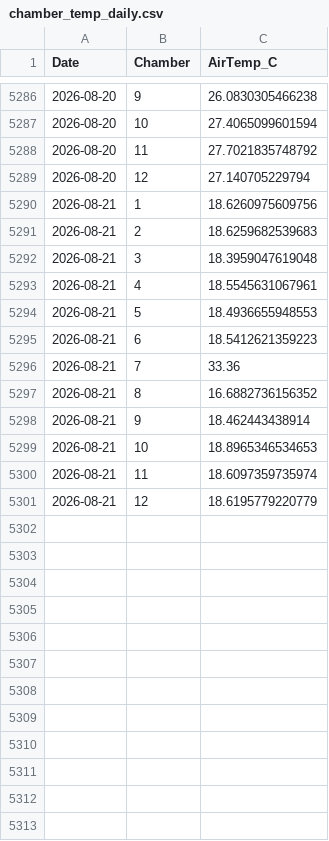
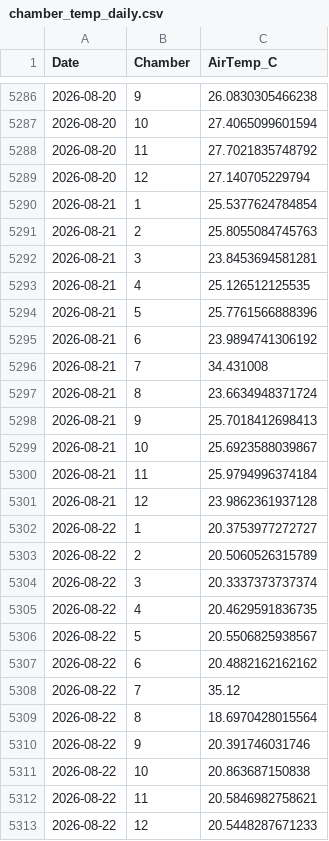
Before and after one commit to abbylewis/GENX_flux_data, a CSV file: processed_data/chamber_temp_daily.csv, drawn as a sheet; only a part is shown, gaps mark what is left out.

```diff
--- a/processed_data/chamber_temp_daily.csv
+++ b/processed_data/chamber_temp_daily.csv
@@ -5289,13 +5289,25 @@
 2026-08-20,12,27.140705229794
-2026-08-21,1,18.6260975609756
-2026-08-21,2,18.6259682539683
-2026-08-21,3,18.3959047619048
-2026-08-21,4,18.5545631067961
-2026-08-21,5,18.4936655948553
-2026-08-21,6,18.5412621359223
-2026-08-21,7,33.36
-2026-08-21,8,16.6882736156352
-2026-08-21,9,18.462443438914
-2026-08-21,10,18.8965346534653
-2026-08-21,11,18.6097359735974
-2026-08-21,12,18.6195779220779
+2026-08-21,1,25.5377624784854
+2026-08-21,2,25.8055084745763
+2026-08-21,3,23.8453694581281
+2026-08-21,4,25.126512125535
+2026-08-21,5,25.7761566888396
+2026-08-21,6,23.9894741306192
+2026-08-21,7,34.431008
+2026-08-21,8,23.6634948371724
+2026-08-21,9,25.7018412698413
+2026-08-21,10,25.6923588039867
+2026-08-21,11,25.9794996374184
+2026-08-21,12,23.9862361937128
+2026-08-22,1,20.3753977272727
+2026-08-22,2,20.5060526315789
+2026-08-22,3,20.3337373737374
+2026-08-22,4,20.4629591836735
+2026-08-22,5,20.5506825938567
+2026-08-22,6,20.4882162162162
+2026-08-22,7,35.12
+2026-08-22,8,18.6970428015564
+2026-08-22,9,20.391746031746
+2026-08-22,10,20.863687150838
+2026-08-22,11,20.5846982758621
+2026-08-22,12,20.5448287671233
```
Also changed, not shown: processed_data/soil_temp_daily.csv, 2 other files.
